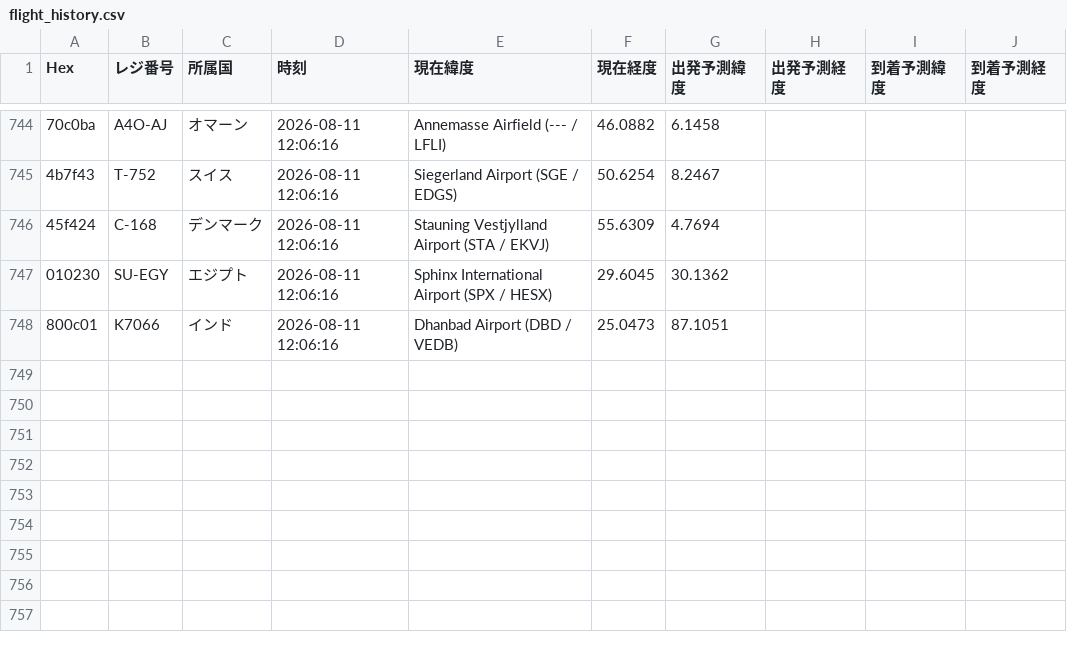
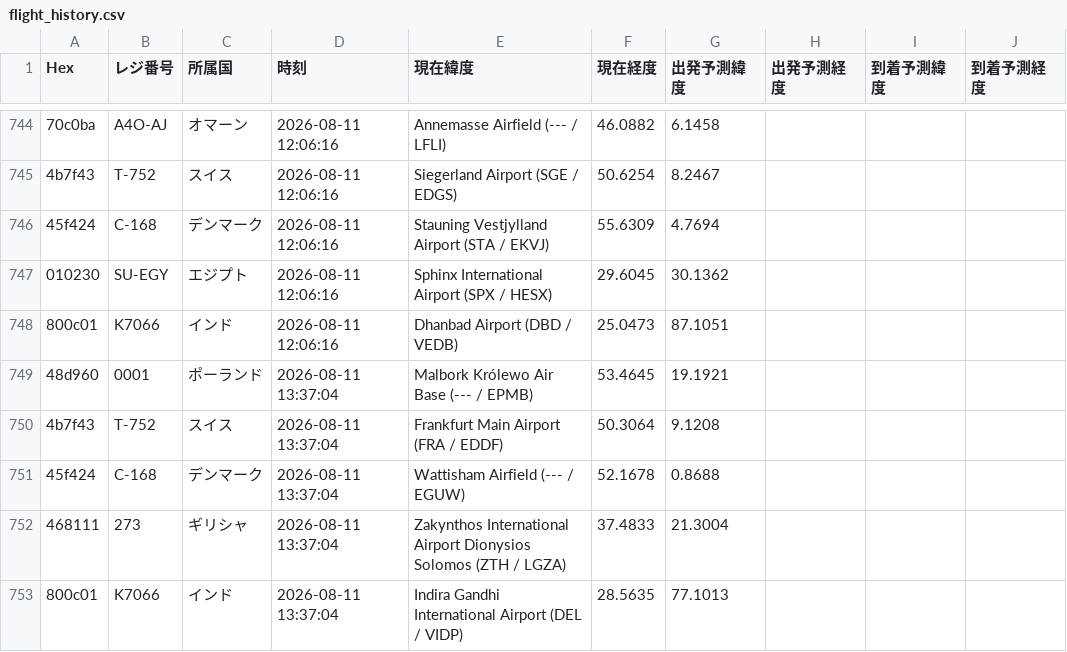
Before and after one commit to wata9857-ops/airtraking, a CSV file: flight_history.csv, drawn as a sheet; only a part is shown, gaps mark what is left out; the diff names each change by its address in the sheet, - before the commit and + after, or states it on an @@ line.

```diff
--- a/flight_history.csv
+++ b/flight_history.csv
+row 749: 48d960 | 0001 | ポーランド | 2026-08-11 13:37:04 | Malbork Królewo Air Base (--- / EPMB) | 53.4645 | 19.1921
+row 750: 4b7f43 | T-752 | スイス | 2026-08-11 13:37:04 | Frankfurt Main Airport (FRA / EDDF) | 50.3064 | 9.1208
+row 751: 45f424 | C-168 | デンマーク | 2026-08-11 13:37:04 | Wattisham Airfield (--- / EGUW) | 52.1678 | 0.8688
+row 752: 468111 | 273 | ギリシャ | 2026-08-11 13:37:04 | Zakynthos International Airport Dionysios Solomos (ZTH / LGZA) | 37.4833 | 21.3004
+row 753: 800c01 | K7066 | インド | 2026-08-11 13:37:04 | Indira Gandhi International Airport (DEL / VIDP) | 28.5635 | 77.1013
```
